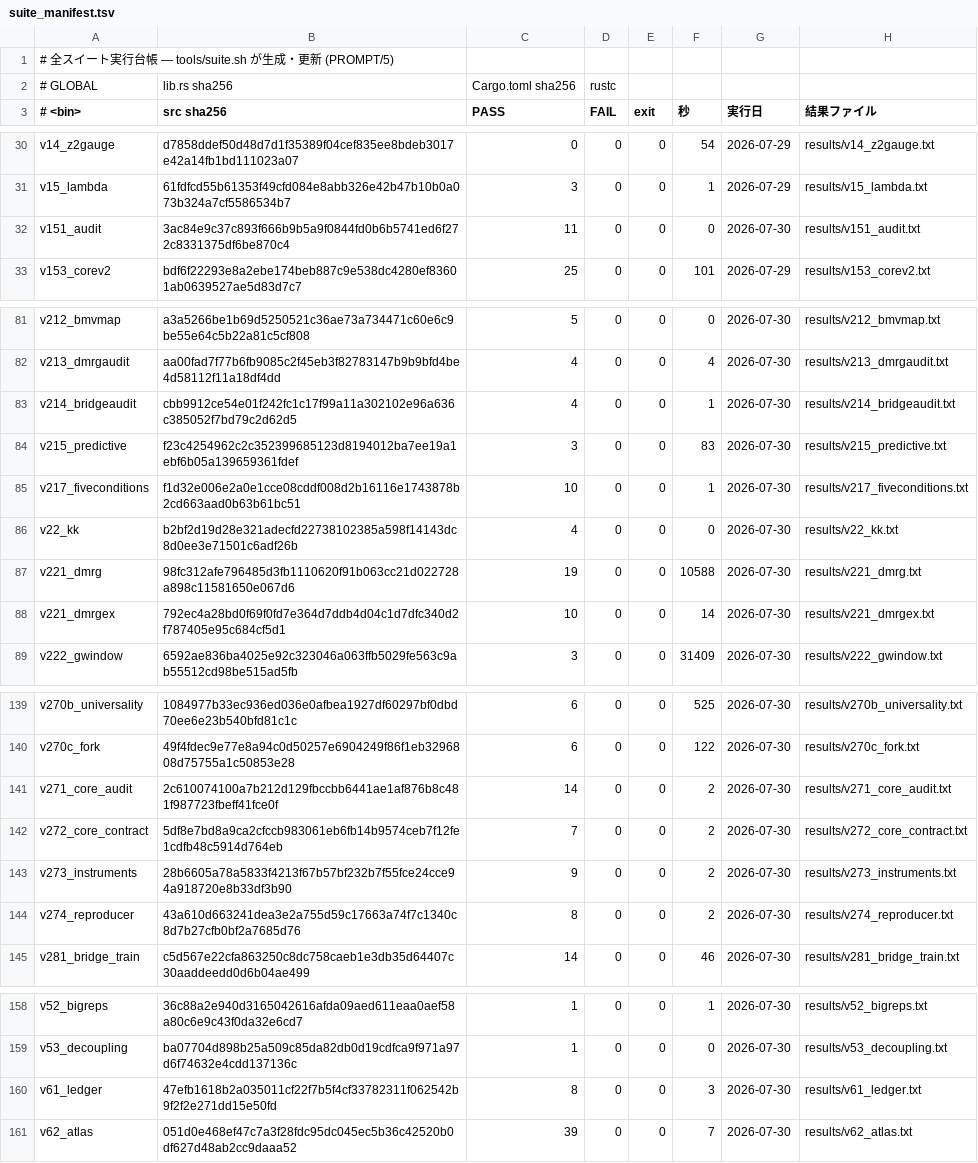
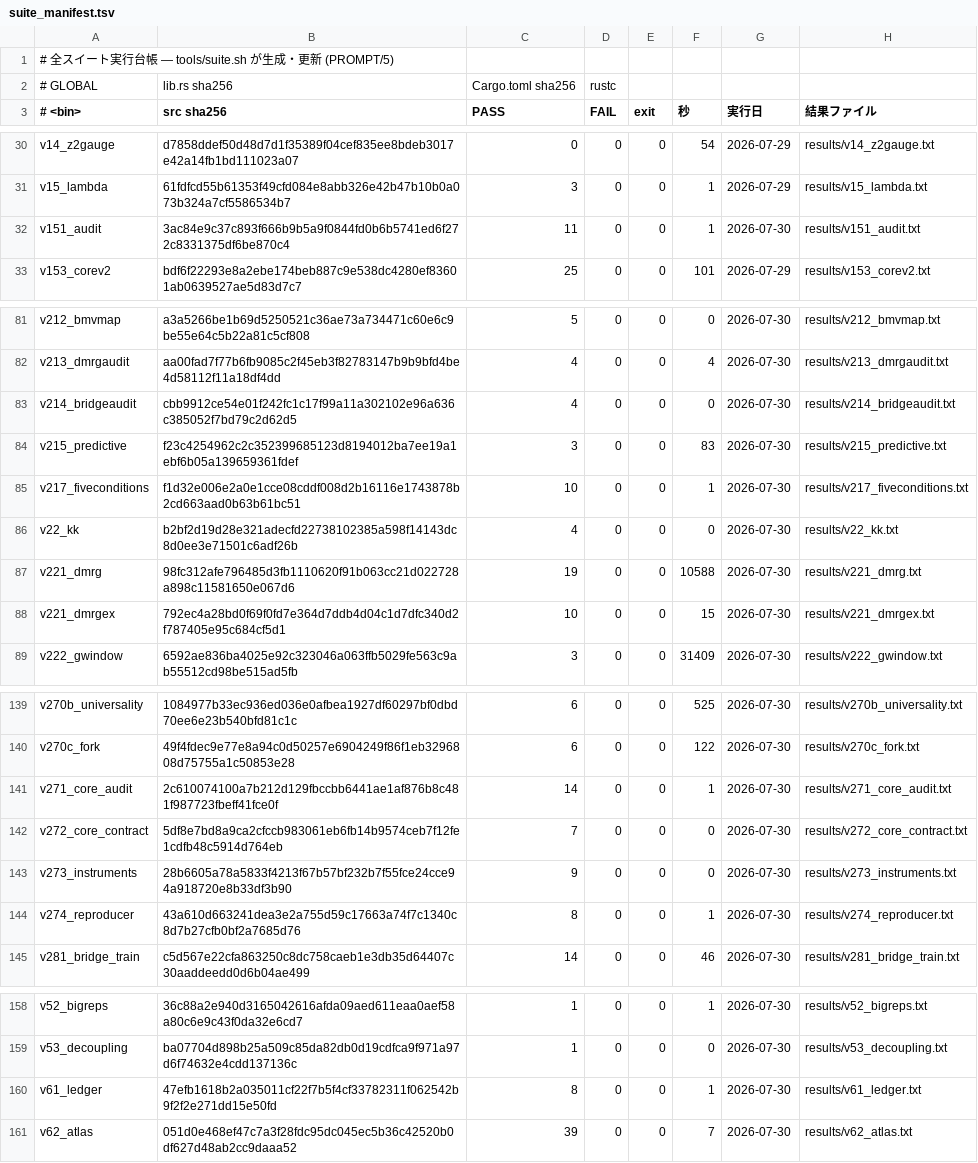
Before and after one commit to Yasuo-Higano/Quantum-Relational-Network, a TSV file: results/suite_manifest.tsv, drawn as a sheet; only a part is shown, gaps mark what is left out.

```diff
--- a/results/suite_manifest.tsv
+++ b/results/suite_manifest.tsv
@@ -31,3 +31,3 @@ v14_z2gauge	d7858ddef50d48d7d1f35389f04cef835ee8bdeb3017e42a14fb1bd111023a07	0	0
 v15_lambda	61fdfcd55b61353f49cfd084e8abb326e42b47b10b0a073b324a7cf5586534b7	3	0	0	1	2026-07-29	results/v15_lambda.txt
-v151_audit	3ac84e9c37c893f666b9b5a9f0844fd0b6b5741ed6f272c8331375df6be870c4	11	0	0	0	2026-07-30	results/v151_audit.txt
+v151_audit	3ac84e9c37c893f666b9b5a9f0844fd0b6b5741ed6f272c8331375df6be870c4	11	0	0	1	2026-07-30	results/v151_audit.txt
 v153_corev2	bdf6f22293e8a2ebe174beb887c9e538dc4280ef83601ab0639527ae5d83d7c7	25	0	0	101	2026-07-29	results/v153_corev2.txt
@@ -82,3 +82,3 @@ v212_bmvmap	a3a5266be1b69d5250521c36ae73a734471c60e6c9be55e64c5b22a81c5cf808	5	0
 v213_dmrgaudit	aa00fad7f77b6fb9085c2f45eb3f82783147b9b9bfd4be4d58112f11a18df4dd	4	0	0	4	2026-07-30	results/v213_dmrgaudit.txt
-v214_bridgeaudit	cbb9912ce54e01f242fc1c17f99a11a302102e96a636c385052f7bd79c2d62d5	4	0	0	1	2026-07-30	results/v214_bridgeaudit.txt
+v214_bridgeaudit	cbb9912ce54e01f242fc1c17f99a11a302102e96a636c385052f7bd79c2d62d5	4	0	0	0	2026-07-30	results/v214_bridgeaudit.txt
 v215_predictive	f23c4254962c2c352399685123d8194012ba7ee19a1ebf6b05a139659361fdef	3	0	0	83	2026-07-30	results/v215_predictive.txt
@@ -87,3 +87,3 @@ v22_kk	b2bf2d19d28e321adecfd22738102385a598f14143dc8d0ee3e71501c6adf26b	4	0	0	0
 v221_dmrg	98fc312afe796485d3fb1110620f91b063cc21d022728a898c11581650e067d6	19	0	0	10588	2026-07-30	results/v221_dmrg.txt
-v221_dmrgex	792ec4a28bd0f69f0fd7e364d7ddb4d04c1d7dfc340d2f787405e95c684cf5d1	10	0	0	14	2026-07-30	results/v221_dmrgex.txt
+v221_dmrgex	792ec4a28bd0f69f0fd7e364d7ddb4d04c1d7dfc340d2f787405e95c684cf5d1	10	0	0	15	2026-07-30	results/v221_dmrgex.txt
 v222_gwindow	6592ae836ba4025e92c323046a063ffb5029fe563c9ab55512cd98be515ad5fb	3	0	0	31409	2026-07-30	results/v222_gwindow.txt
@@ -140,6 +140,6 @@ v270b_universality	1084977b33ec936ed036e0afbea1927df60297bf0dbd70ee6e23b540bfd81
 v270c_fork	49f4fdec9e77e8a94c0d50257e6904249f86f1eb3296808d75755a1c50853e28	6	0	0	122	2026-07-30	results/v270c_fork.txt
-v271_core_audit	2c610074100a7b212d129fbccbb6441ae1af876b8c481f987723fbeff41fce0f	14	0	0	2	2026-07-30	results/v271_core_audit.txt
-v272_core_contract	5df8e7bd8a9ca2cfccb983061eb6fb14b9574ceb7f12fe1cdfb48c5914d764eb	7	0	0	2	2026-07-30	results/v272_core_contract.txt
-v273_instruments	28b6605a78a5833f4213f67b57bf232b7f55fce24cce94a918720e8b33df3b90	9	0	0	2	2026-07-30	results/v273_instruments.txt
-v274_reproducer	43a610d663241dea3e2a755d59c17663a74f7c1340c8d7b27cfb0bf2a7685d76	8	0	0	2	2026-07-30	results/v274_reproducer.txt
+v271_core_audit	2c610074100a7b212d129fbccbb6441ae1af876b8c481f987723fbeff41fce0f	14	0	0	1	2026-07-30	results/v271_core_audit.txt
+v272_core_contract	5df8e7bd8a9ca2cfccb983061eb6fb14b9574ceb7f12fe1cdfb48c5914d764eb	7	0	0	0	2026-07-30	results/v272_core_contract.txt
+v273_instruments	28b6605a78a5833f4213f67b57bf232b7f55fce24cce94a918720e8b33df3b90	9	0	0	0	2026-07-30	results/v273_instruments.txt
+v274_reproducer	43a610d663241dea3e2a755d59c17663a74f7c1340c8d7b27cfb0bf2a7685d76	8	0	0	1	2026-07-30	results/v274_reproducer.txt
 v281_bridge_train	c5d567e22cfa863250c8dc758caeb1e3db35d64407c30aaddeedd0d6b04ae499	14	0	0	46	2026-07-30	results/v281_bridge_train.txt
@@ -159,3 +159,3 @@ v52_bigreps	36c88a2e940d3165042616afda09aed611eaa0aef58a80c6e9c43f0da32e6cd7	1	0
 v53_decoupling	ba07704d898b25a509c85da82db0d19cdfca9f971a97d6f74632e4cdd137136c	1	0	0	0	2026-07-30	results/v53_decoupling.txt
-v61_ledger	47efb1618b2a035011cf22f7b5f4cf33782311f062542b9f2f2e271dd15e50fd	8	0	0	3	2026-07-30	results/v61_ledger.txt
+v61_ledger	47efb1618b2a035011cf22f7b5f4cf33782311f062542b9f2f2e271dd15e50fd	8	0	0	1	2026-07-30	results/v61_ledger.txt
 v62_atlas	051d0e468ef47c7a3f28fdc95dc045ec5b36c42520b0df627d48ab2cc9daaa52	39	0	0	7	2026-07-30	results/v62_atlas.txt
```
Also changed, not shown: 21 other files.
